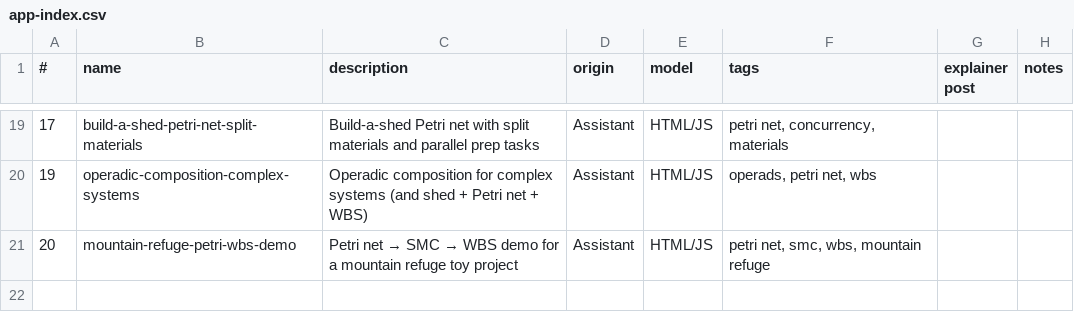
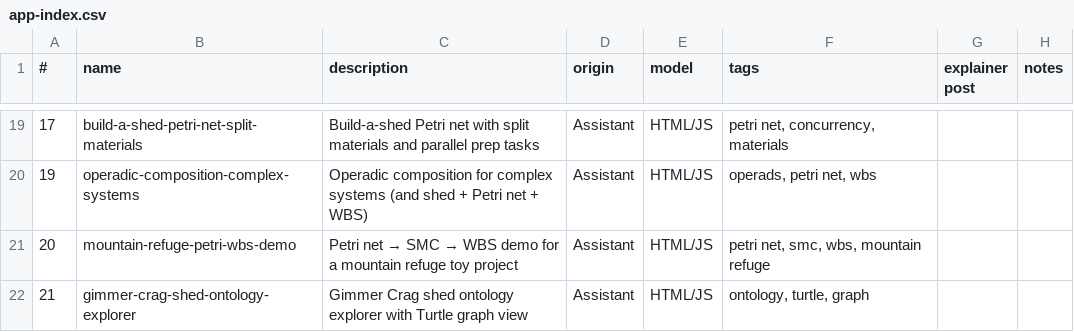
Before and after one commit to lawrencerowland/gimmer-crag, a CSV file: app-index.csv, drawn as a sheet; only a part is shown, gaps mark what is left out; the diff names each change by its address in the sheet, - before the commit and + after, or states it on an @@ line.

Commit message:
Add Gimmer Crag shed ontology explorer app

```diff
--- a/app-index.csv
+++ b/app-index.csv
+row 22: 21 | gimmer-crag-shed-ontology-explorer | Gimmer Crag shed ontology explorer with Turtle graph view | Assistant | HTML/JS | ontology, turtle, graph
```
Also changed, not shown: 2 other files.
